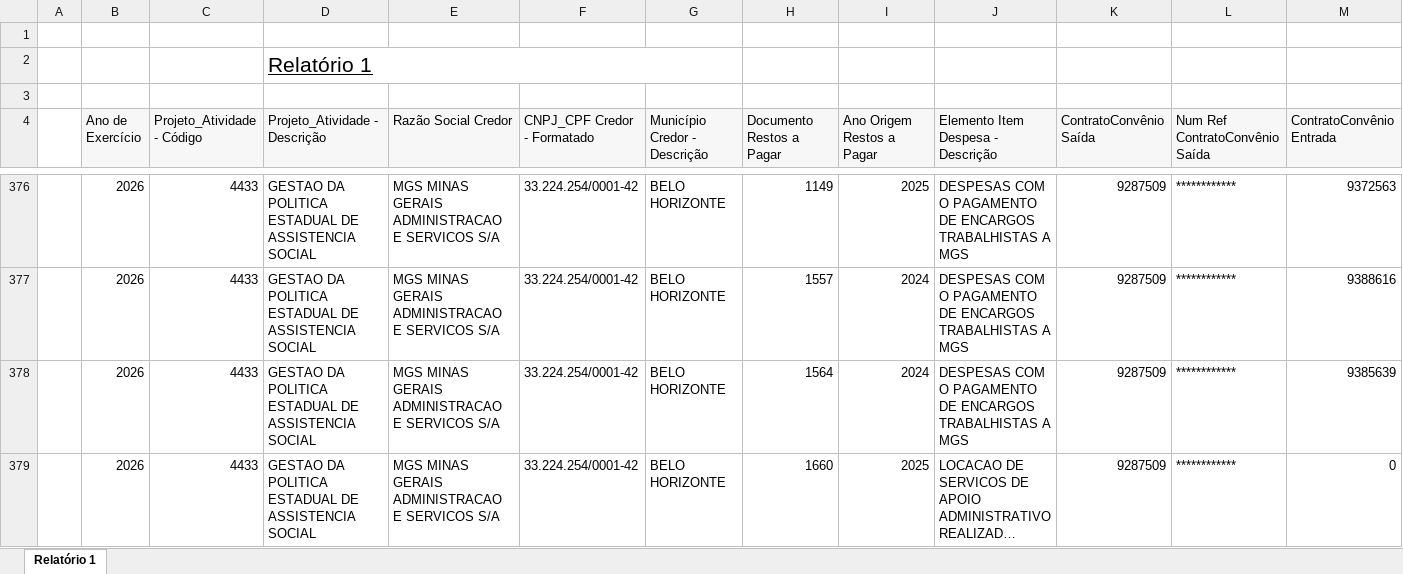
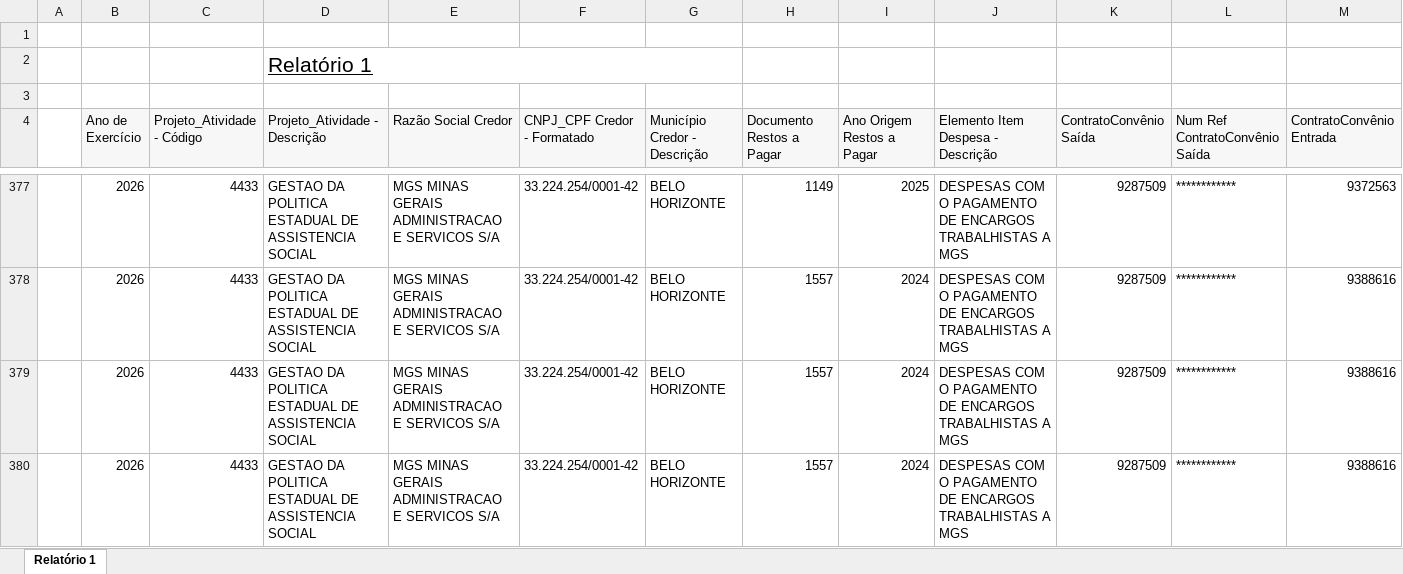
Before and after one commit to feasmg/painel_feasmg, an Excel workbook: restos.xlsx, sheet Relatório 1, drawn as a sheet; only a part is shown, gaps mark what is left out; the shorter side is filled out with more unchanged rows; long unchanged cells end in …; values as stored, in another font and other column widths than the file's, no borders; rows hold the shown columns only; the diff covers the shown part only; the diff names each change by its address in the sheet, - before the commit and + after, or states it on an @@ line.

Commit message:
Atualizar restos.xlsx - 21/08/2026

```diff
--- a/restos.xlsx (sheet Relatório 1)
+++ b/restos.xlsx (sheet Relatório 1)
+row 379:  | 2026 | 4433 | GESTAO DA POLITICA ESTADUAL DE ASSISTENCIA SOCIAL | MGS MINAS GERAIS ADMINISTRACAO E SERVICOS S/A | 33.224.254/0001-42 | BELO HORIZONTE | 1557 | 2024 | DESPESAS COM O PAGAMENTO DE ENCARGOS TRABALHISTAS A MGS | 9287509 | ************ | 9388616
+row 380:  | 2026 | 4433 | GESTAO DA POLITICA ESTADUAL DE ASSISTENCIA SOCIAL | MGS MINAS GERAIS ADMINISTRACAO E SERVICOS S/A | 33.224.254/0001-42 | BELO HORIZONTE | 1557 | 2024 | DESPESAS COM O PAGAMENTO DE ENCARGOS TRABALHISTAS A MGS | 9287509 | ************ | 9388616
```
Also changed, not shown: 2 added rows elsewhere in this sheet.
